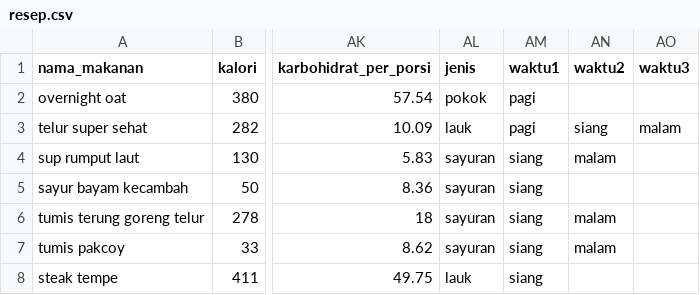
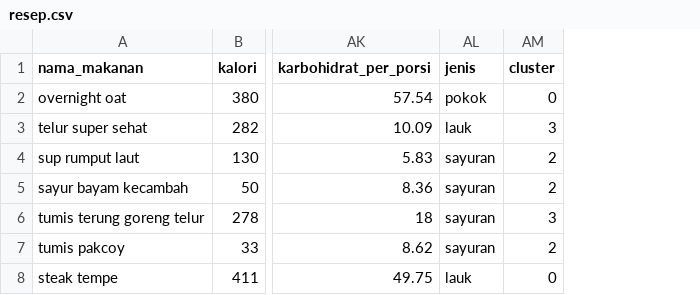
Before and after one commit to youngdude/NutriFit, a CSV file: app/src/main/asset/resep.csv, drawn as a sheet; only a part is shown, gaps mark what is left out; removed rows and columns are numbered as before the commit, all else as after; the diff covers the shown part only; the diff names each change by its address in the sheet, - before the commit and + after, or states it on an @@ line.

Commit message:
update resep

```diff
--- a/app/src/main/asset/resep.csv
+++ b/app/src/main/asset/resep.csv
-column AM (waktu1), rows 2-8: pagi | pagi | siang | siang | siang | siang | siang
-column AN (waktu2), rows 3-7: siang | malam |  | malam | malam
-column AO (waktu3), row 3: malam
+column AM (cluster), rows 2-8: 0 | 3 | 2 | 2 | 3 | 2 | 0
```
Also changed, not shown: 5 added rows and 1 removed row elsewhere in this file.
